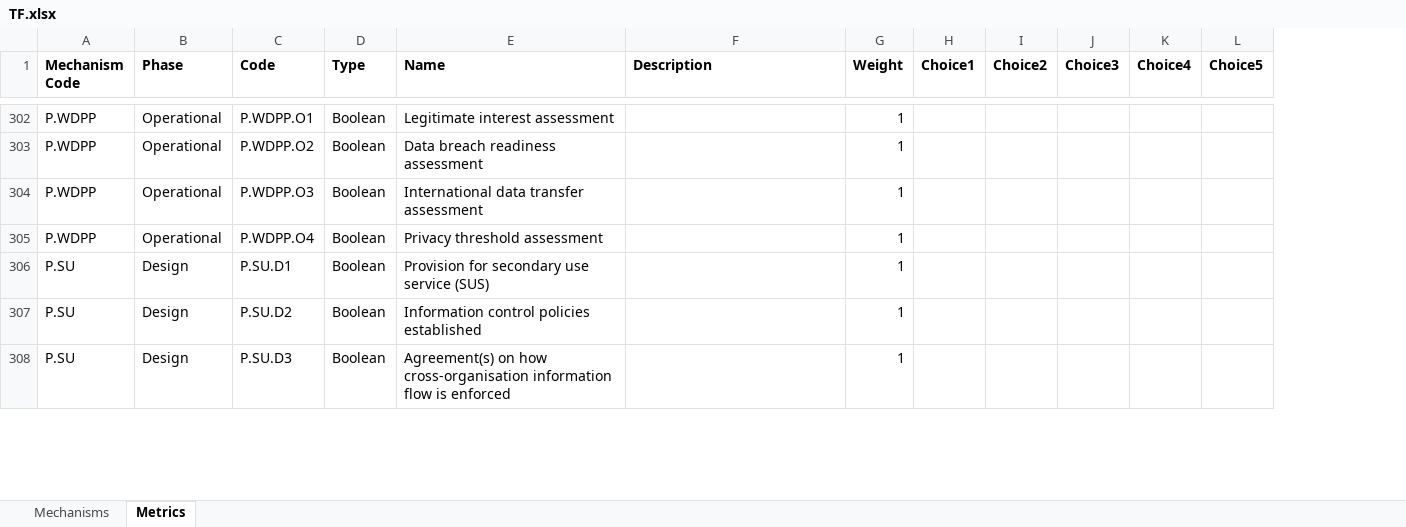
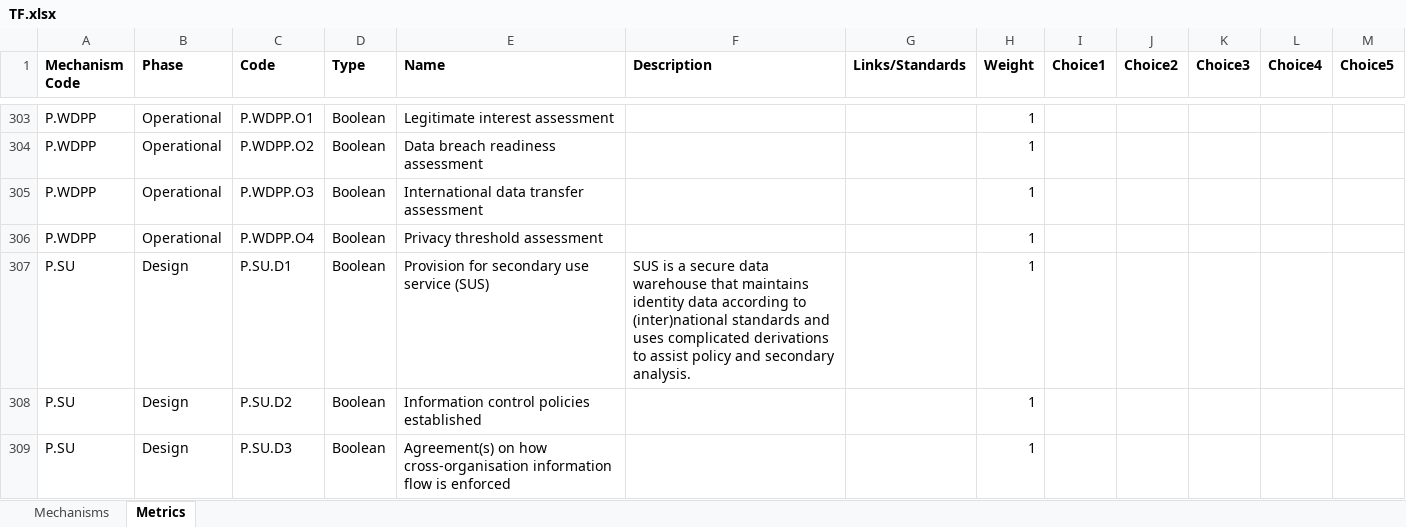
Before and after one commit to alan-turing-institute/trustworthiness-framework, an Excel workbook: TF.Module/DatabaseUpdate/TF.xlsx, sheet Metrics, drawn as a sheet; only a part is shown, gaps mark what is left out; values as stored, in another font and other column widths than the file's, no borders; conditional formats not drawn; addresses are those after the commit; the diff covers the shown part only; the diff names each change by its address in the sheet, - before the commit and + after, or states it on an @@ line.

Commit message:
added links to metrics; default design/op questions

```diff
--- a/TF.Module/DatabaseUpdate/TF.xlsx (sheet Metrics)
+++ b/TF.Module/DatabaseUpdate/TF.xlsx (sheet Metrics)
+column G (Links/Standards), empty
-F307 (Description): (empty)
+F307 (Description): SUS is a secure data warehouse that maintains identity data according to (inter)national standards and uses complicated derivations to assist policy and secondary analysis.
```
Also changed, not shown: 1 added row and 44 edited cells elsewhere in this sheet, sheet Mechanisms, 3 other files.
